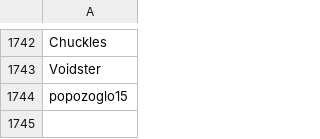
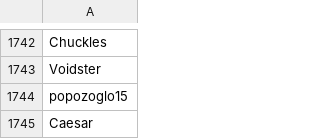
Before and after one commit to th330p-prog/PlayerList, a CSV file: PlayerList.csv, drawn as a sheet; only a part is shown, gaps mark what is left out.

Commit message:
Add player Caesar

```diff
--- a/PlayerList.csv
+++ b/PlayerList.csv
@@ -1744 +1744,2 @@ Voidster
 popozoglo15
+Caesar
```
